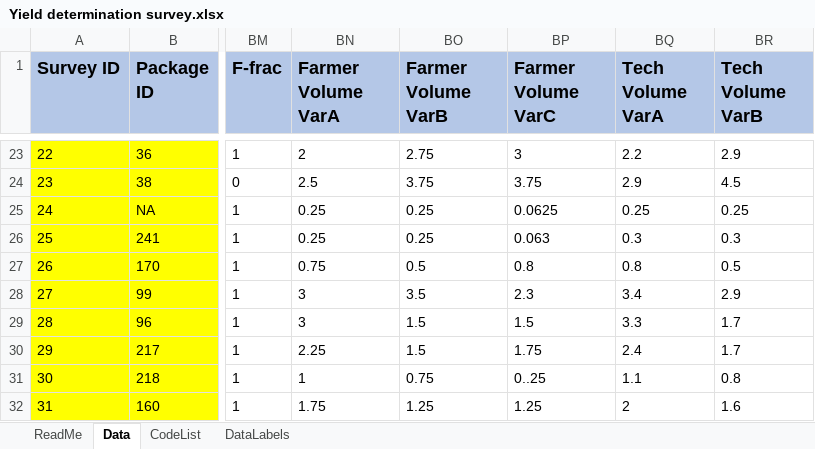
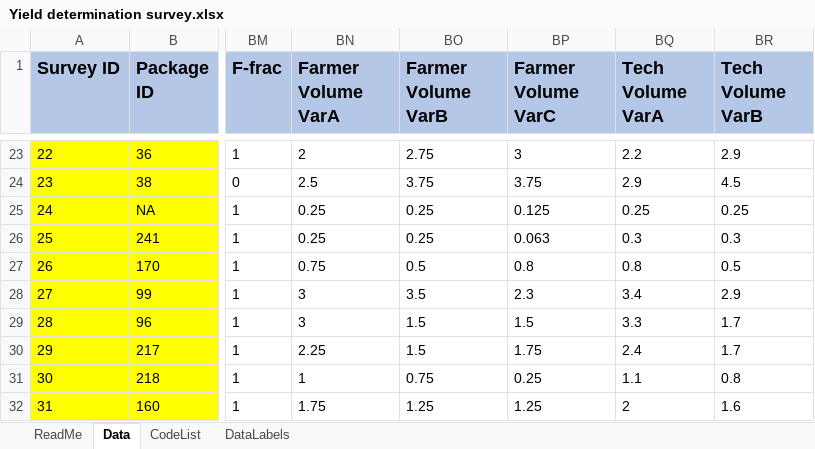
Before and after one commit to AgrDataSci/bean-yield-estimation, an Excel workbook: data/Yield determination survey.xlsx, sheet Data, drawn as a sheet; only a part is shown, gaps mark what is left out; values as stored, in another font and other column widths than the file's, no borders; the diff names each change by its address in the sheet, - before the commit and + after, or states it on an @@ line.

```diff
--- a/data/Yield determination survey.xlsx (sheet Data)
+++ b/data/Yield determination survey.xlsx (sheet Data)
-BP25 (Farmer Volume VarC): 0.0625
+BP25 (Farmer Volume VarC): 0.125
-BP31 (Farmer Volume VarC): 0..25
+BP31 (Farmer Volume VarC): 0.25
```
Also changed, not shown: 4 other files.
